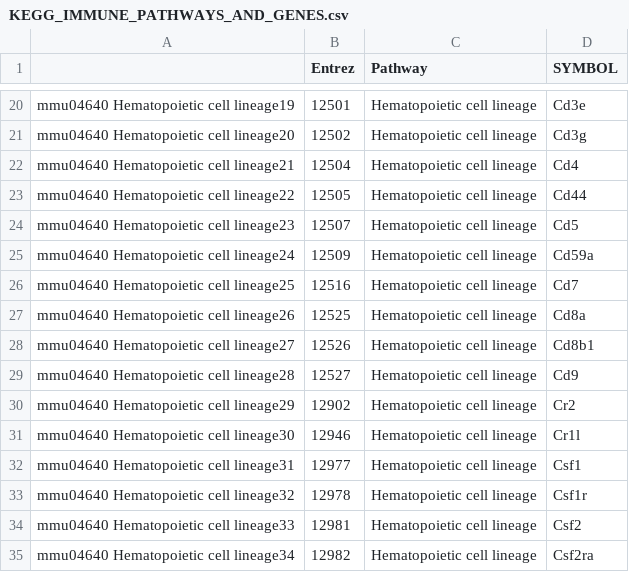
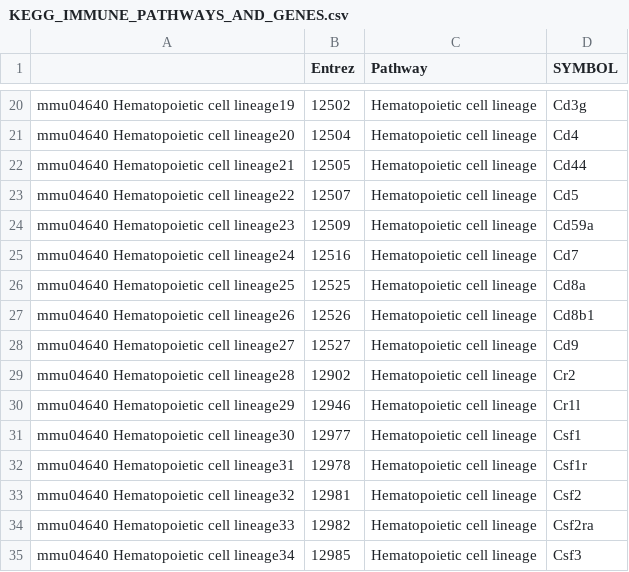
Before and after one commit to insomnium098/COVID, a CSV file: KEGG_IMMUNE_PATHWAYS_AND_GENES.csv, drawn as a sheet; only a part is shown, gaps mark what is left out; the diff covers the shown part only.

```diff
--- a/KEGG_IMMUNE_PATHWAYS_AND_GENES.csv
+++ b/KEGG_IMMUNE_PATHWAYS_AND_GENES.csv
@@ -20,16 +20,16 @@
-"mmu04640 Hematopoietic cell lineage19","12501","Hematopoietic cell lineage","Cd3e"
-"mmu04640 Hematopoietic cell lineage20","12502","Hematopoietic cell lineage","Cd3g"
-"mmu04640 Hematopoietic cell lineage21","12504","Hematopoietic cell lineage","Cd4"
-"mmu04640 Hematopoietic cell lineage22","12505","Hematopoietic cell lineage","Cd44"
-"mmu04640 Hematopoietic cell lineage23","12507","Hematopoietic cell lineage","Cd5"
-"mmu04640 Hematopoietic cell lineage24","12509","Hematopoietic cell lineage","Cd59a"
-"mmu04640 Hematopoietic cell lineage25","12516","Hematopoietic cell lineage","Cd7"
-"mmu04640 Hematopoietic cell lineage26","12525","Hematopoietic cell lineage","Cd8a"
-"mmu04640 Hematopoietic cell lineage27","12526","Hematopoietic cell lineage","Cd8b1"
-"mmu04640 Hematopoietic cell lineage28","12527","Hematopoietic cell lineage","Cd9"
-"mmu04640 Hematopoietic cell lineage29","12902","Hematopoietic cell lineage","Cr2"
-"mmu04640 Hematopoietic cell lineage30","12946","Hematopoietic cell lineage","Cr1l"
-"mmu04640 Hematopoietic cell lineage31","12977","Hematopoietic cell lineage","Csf1"
-"mmu04640 Hematopoietic cell lineage32","12978","Hematopoietic cell lineage","Csf1r"
-"mmu04640 Hematopoietic cell lineage33","12981","Hematopoietic cell lineage","Csf2"
-"mmu04640 Hematopoietic cell lineage34","12982","Hematopoietic cell lineage","Csf2ra"
+"mmu04640 Hematopoietic cell lineage19","12502","Hematopoietic cell lineage","Cd3g"
+"mmu04640 Hematopoietic cell lineage20","12504","Hematopoietic cell lineage","Cd4"
+"mmu04640 Hematopoietic cell lineage21","12505","Hematopoietic cell lineage","Cd44"
+"mmu04640 Hematopoietic cell lineage22","12507","Hematopoietic cell lineage","Cd5"
+"mmu04640 Hematopoietic cell lineage23","12509","Hematopoietic cell lineage","Cd59a"
+"mmu04640 Hematopoietic cell lineage24","12516","Hematopoietic cell lineage","Cd7"
+"mmu04640 Hematopoietic cell lineage25","12525","Hematopoietic cell lineage","Cd8a"
+"mmu04640 Hematopoietic cell lineage26","12526","Hematopoietic cell lineage","Cd8b1"
+"mmu04640 Hematopoietic cell lineage27","12527","Hematopoietic cell lineage","Cd9"
+"mmu04640 Hematopoietic cell lineage28","12902","Hematopoietic cell lineage","Cr2"
+"mmu04640 Hematopoietic cell lineage29","12946","Hematopoietic cell lineage","Cr1l"
+"mmu04640 Hematopoietic cell lineage30","12977","Hematopoietic cell lineage","Csf1"
+"mmu04640 Hematopoietic cell lineage31","12978","Hematopoietic cell lineage","Csf1r"
+"mmu04640 Hematopoietic cell lineage32","12981","Hematopoietic cell lineage","Csf2"
+"mmu04640 Hematopoietic cell lineage33","12982","Hematopoietic cell lineage","Csf2ra"
+"mmu04640 Hematopoietic cell lineage34","12985","Hematopoietic cell lineage","Csf3"
```
Also changed, not shown: 1 removed row and 152 edited cells elsewhere in this file, 5 other files.
